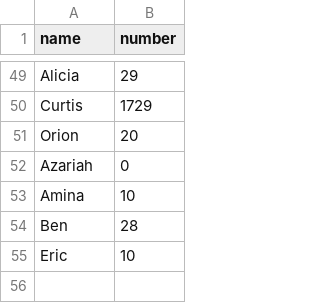
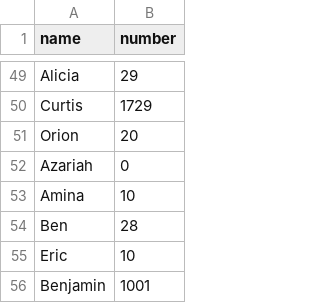
Before and after one commit to infolab-csail/welcome-demo, a CSV file: numbers.csv, drawn as a sheet; only a part is shown, gaps mark what is left out.

Commit message:
Add Benjamin's favorite number

```diff
--- a/numbers.csv
+++ b/numbers.csv
@@ -55 +55,2 @@ Ben,28
 Eric,10
+Benjamin,1001
```
